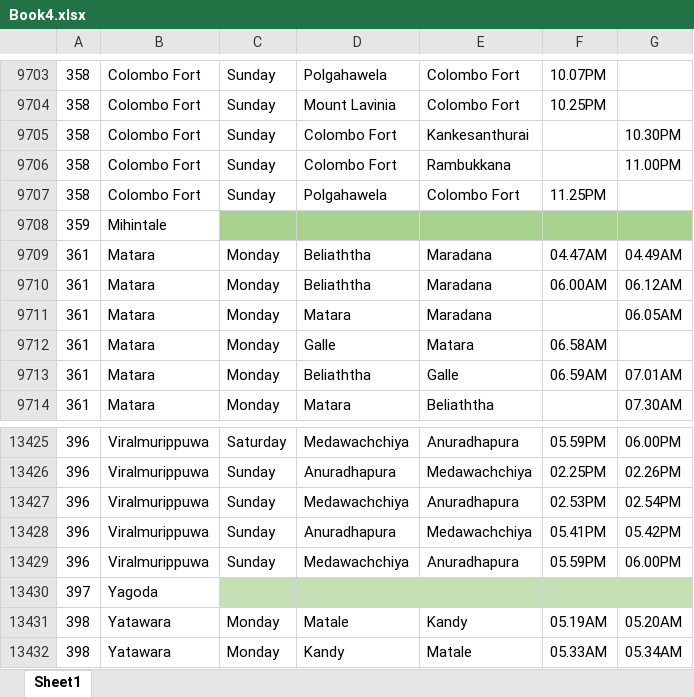
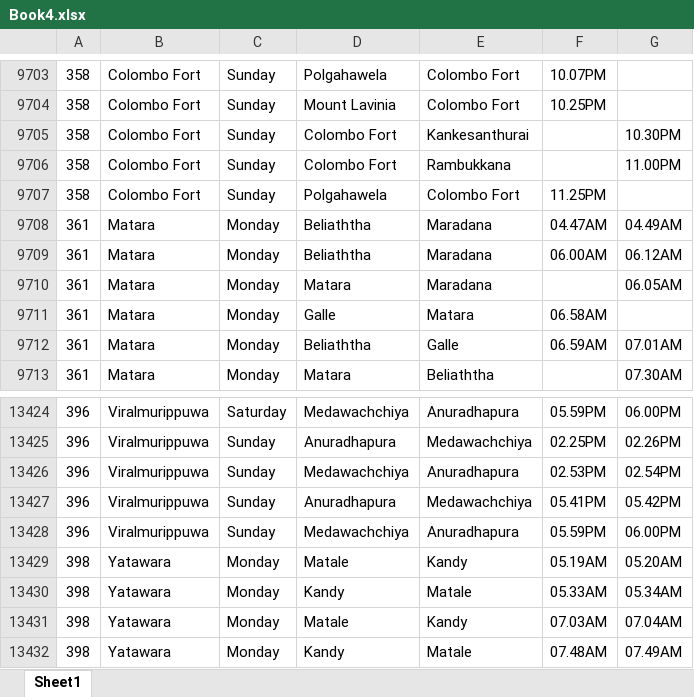
Before and after one commit to DidulSeneviratne/git-test2, an Excel workbook: demo-3/src/main/resources/Book4.xlsx, sheet Sheet1, drawn as a sheet; only a part is shown, gaps mark what is left out; the shorter side is filled out with more unchanged rows; values as stored, in another font and other column widths than the file's, no borders; the diff names each change by its address in the sheet, - before the commit and + after, or states it on an @@ line.

```diff
--- a/demo-3/src/main/resources/Book4.xlsx (sheet Sheet1)
+++ b/demo-3/src/main/resources/Book4.xlsx (sheet Sheet1)
-row 9708: 359 | Mihintale
-row 13430: 397 | Yagoda
```
Also changed, not shown: demo-3/src/main/resources/Book1.xlsx, demo-3/src/main/resources/Book3.xlsx.
